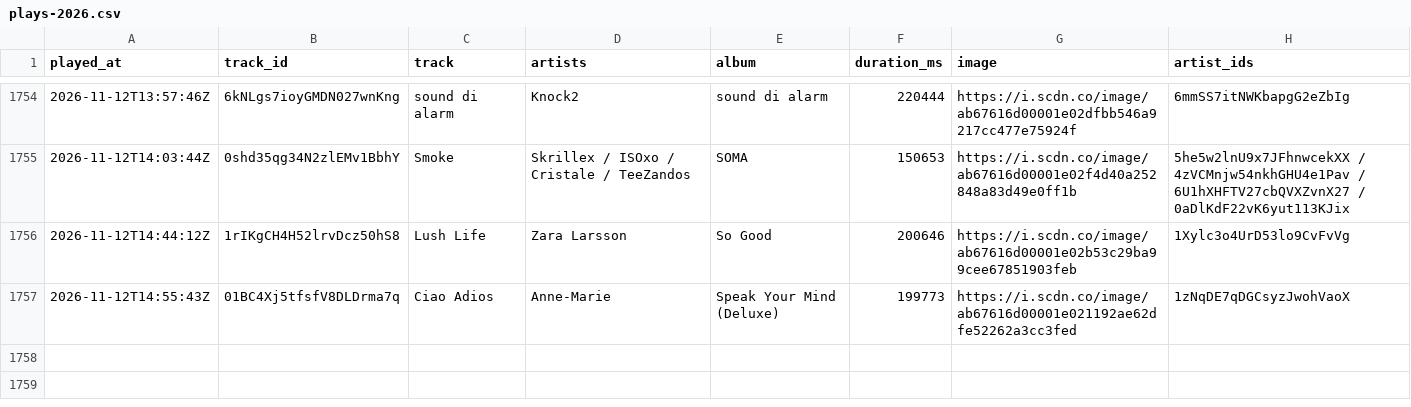
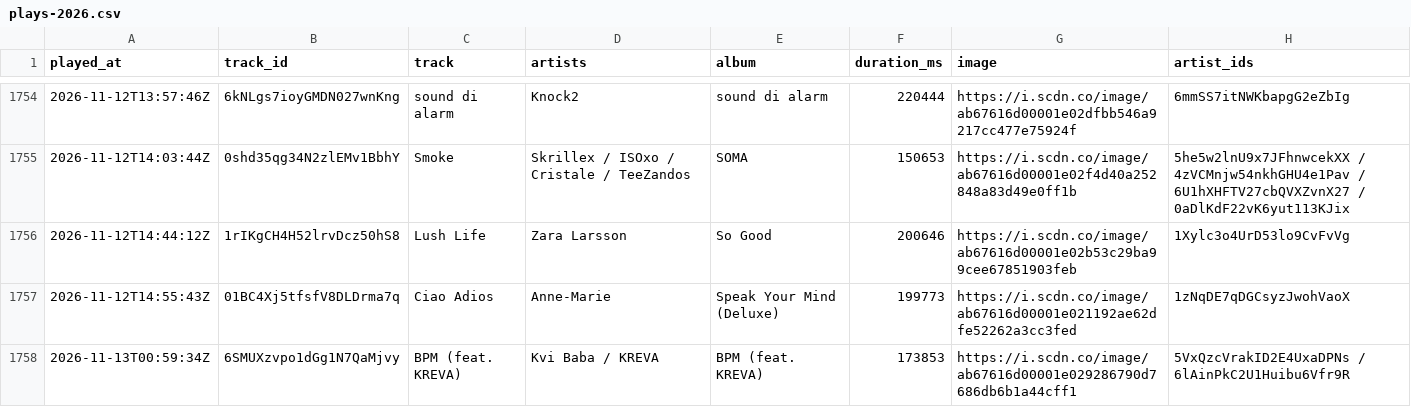
Before and after one commit to arashi-oym/spotify-log, a CSV file: data/plays-2026.csv, drawn as a sheet; only a part is shown, gaps mark what is left out; the diff names each change by its address in the sheet, - before the commit and + after, or states it on an @@ line.

```diff
--- a/data/plays-2026.csv
+++ b/data/plays-2026.csv
+row 1758: 2026-11-13T00:59:34Z | 6SMUXzvpo1dGg1N7QaMjvy | BPM (feat. KREVA) | Kvi Baba / KREVA | BPM (feat. KREVA) | 173853 | https://i.scdn.co/image/ab67616d00001e029286790d7686db6b1a44cff1 | 5VxQzcVrakID2E4UxaDPNs / 6lAinPkC2U1Huibu6Vfr9R
```
Also changed, not shown: 2 other files.
